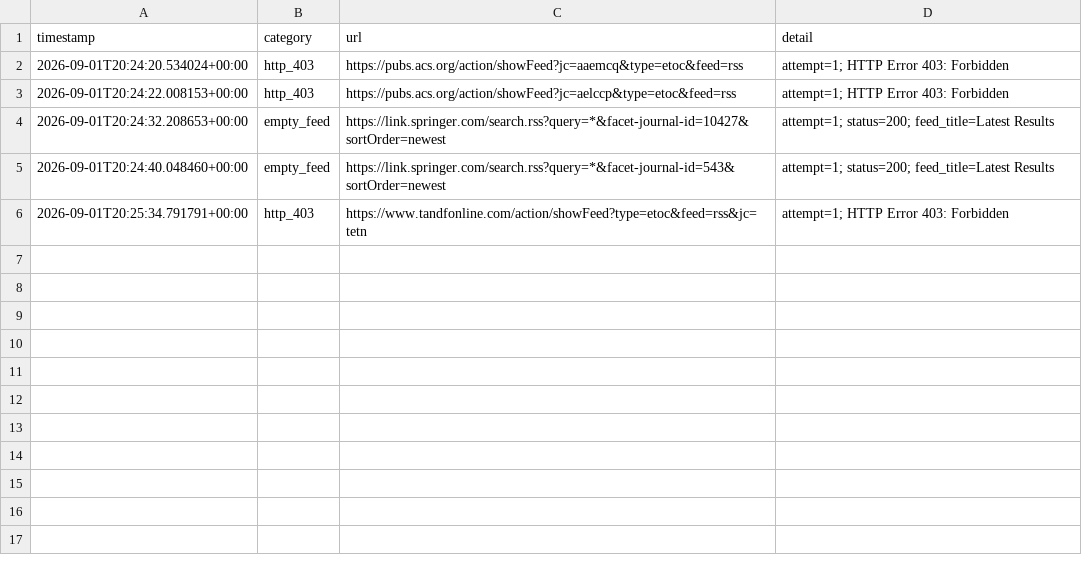
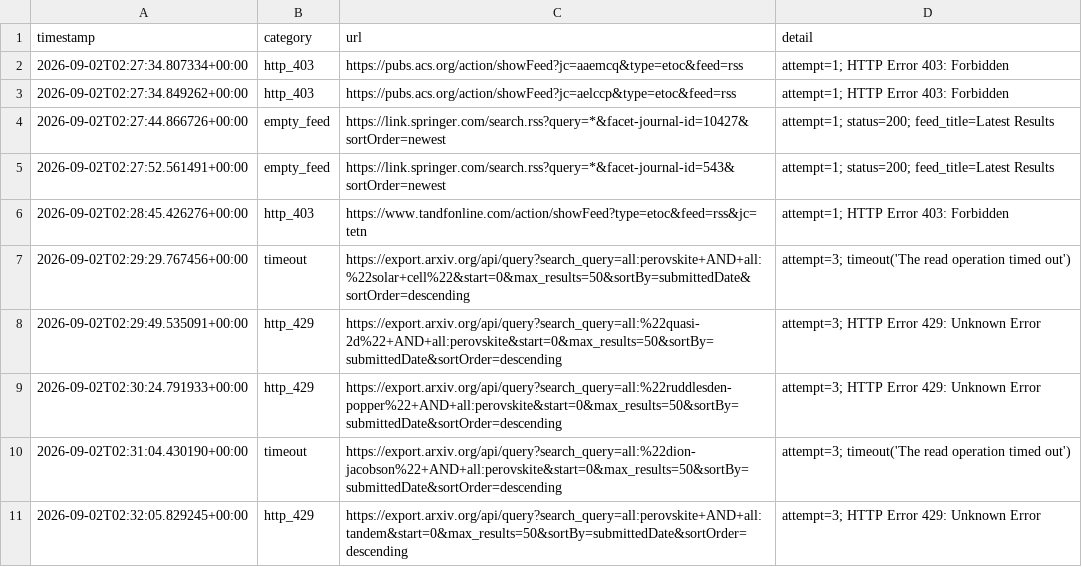
Before and after one commit to Llxyyds666/paper-search, a TSV file: fetch_failures.tsv, drawn as a sheet.

```diff
--- a/fetch_failures.tsv
+++ b/fetch_failures.tsv
@@ -1,6 +1,11 @@
 timestamp	category	url	detail
-2026-09-01T20:24:20.534024+00:00	http_403	https://pubs.acs.org/action/showFeed?jc=aaemcq&type=etoc&feed=rss	attempt=1; HTTP Error 403: Forbidden
-2026-09-01T20:24:22.008153+00:00	http_403	https://pubs.acs.org/action/showFeed?jc=aelccp&type=etoc&feed=rss	attempt=1; HTTP Error 403: Forbidden
-2026-09-01T20:24:32.208653+00:00	empty_feed	https://link.springer.com/search.rss?query=*&facet-journal-id=10427&sortOrder=newest	attempt=1; status=200; feed_title=Latest Results
-2026-09-01T20:24:40.048460+00:00	empty_feed	https://link.springer.com/search.rss?query=*&facet-journal-id=543&sortOrder=newest	attempt=1; status=200; feed_title=Latest Results
-2026-09-01T20:25:34.791791+00:00	http_403	https://www.tandfonline.com/action/showFeed?type=etoc&feed=rss&jc=tetn	attempt=1; HTTP Error 403: Forbidden
+2026-09-02T02:27:34.807334+00:00	http_403	https://pubs.acs.org/action/showFeed?jc=aaemcq&type=etoc&feed=rss	attempt=1; HTTP Error 403: Forbidden
+2026-09-02T02:27:34.849262+00:00	http_403	https://pubs.acs.org/action/showFeed?jc=aelccp&type=etoc&feed=rss	attempt=1; HTTP Error 403: Forbidden
+2026-09-02T02:27:44.866726+00:00	empty_feed	https://link.springer.com/search.rss?query=*&facet-journal-id=10427&sortOrder=newest	attempt=1; status=200; feed_title=Latest Results
+2026-09-02T02:27:52.561491+00:00	empty_feed	https://link.springer.com/search.rss?query=*&facet-journal-id=543&sortOrder=newest	attempt=1; status=200; feed_title=Latest Results
+2026-09-02T02:28:45.426276+00:00	http_403	https://www.tandfonline.com/action/showFeed?type=etoc&feed=rss&jc=tetn	attempt=1; HTTP Error 403: Forbidden
+2026-09-02T02:29:29.767456+00:00	timeout	https://export.arxiv.org/api/query?search_query=all:perovskite+AND+all:%22solar+cell%22&start=0&max_results=50&sortBy=submittedDate&sortOrder=descending	attempt=3; timeout('The read operation timed out')
+2026-09-02T02:29:49.535091+00:00	http_429	https://export.arxiv.org/api/query?search_query=all:%22quasi-2d%22+AND+all:perovskite&start=0&max_results=50&sortBy=submittedDate&sortOrder=descending	attempt=3; HTTP Error 429: Unknown Error
+2026-09-02T02:30:24.791933+00:00	http_429	https://export.arxiv.org/api/query?search_query=all:%22ruddlesden-popper%22+AND+all:perovskite&start=0&max_results=50&sortBy=submittedDate&sortOrder=descending	attempt=3; HTTP Error 429: Unknown Error
+2026-09-02T02:31:04.430190+00:00	timeout	https://export.arxiv.org/api/query?search_query=all:%22dion-jacobson%22+AND+all:perovskite&start=0&max_results=50&sortBy=submittedDate&sortOrder=descending	attempt=3; timeout('The read operation timed out')
+2026-09-02T02:32:05.829245+00:00	http_429	https://export.arxiv.org/api/query?search_query=all:perovskite+AND+all:tandem&start=0&max_results=50&sortBy=submittedDate&sortOrder=descending	attempt=3; HTTP Error 429: Unknown Error
```
Also changed, not shown: 1 other file.
